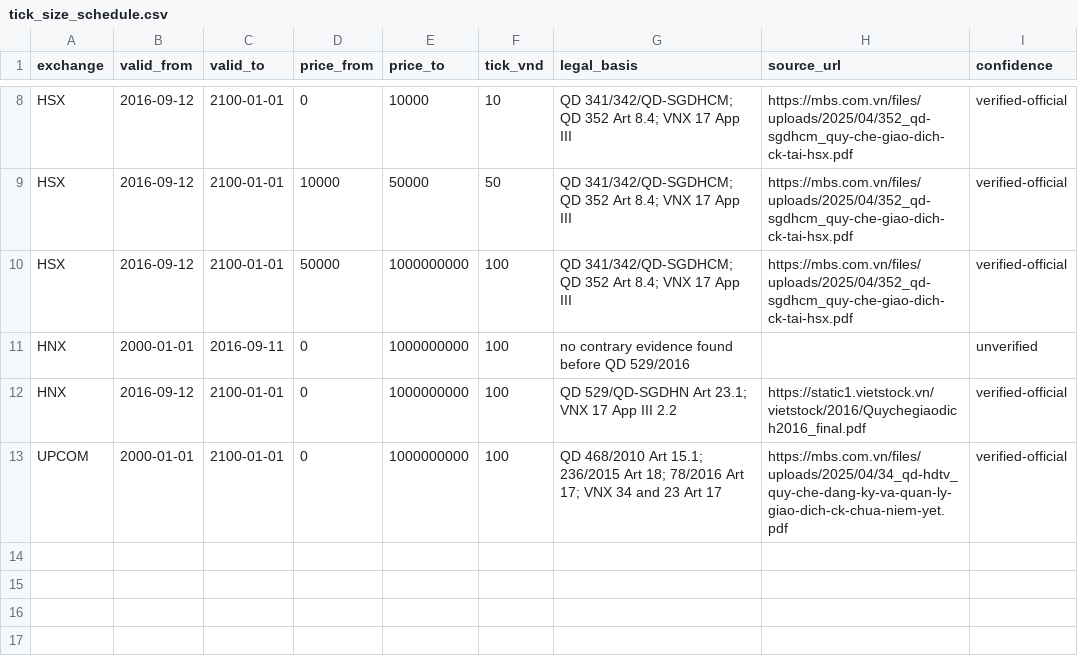
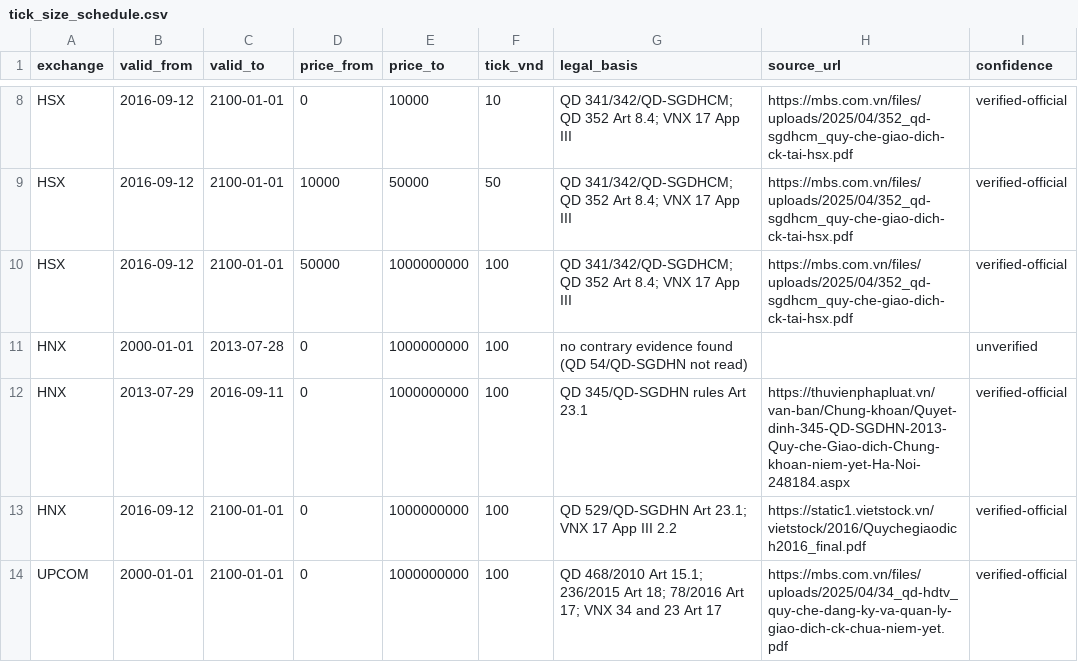
Before and after one commit to HungLuuSB/vn-trend-reversals, a CSV file: dbt/seeds/tick_size_schedule.csv, drawn as a sheet; only a part is shown, gaps mark what is left out.

```diff
--- a/dbt/seeds/tick_size_schedule.csv
+++ b/dbt/seeds/tick_size_schedule.csv
@@ -10,3 +10,4 @@ HSX,2016-09-12,2100-01-01,10000,50000,50,QD 341/342/QD-SGDHCM; QD 352 Art 8.4; V
 HSX,2016-09-12,2100-01-01,50000,1000000000,100,QD 341/342/QD-SGDHCM; QD 352 Art 8.4; VNX 17 App III,https://mbs.com.vn/files/uploads/2025/04/352_qd-sgdhcm_quy-che-giao-dich-ck-tai-hsx.pdf,verified-official
-HNX,2000-01-01,2016-09-11,0,1000000000,100,no contrary evidence found before QD 529/2016,,unverified
+HNX,2000-01-01,2013-07-28,0,1000000000,100,no contrary evidence found (QD 54/QD-SGDHN not read),,unverified
+HNX,2013-07-29,2016-09-11,0,1000000000,100,QD 345/QD-SGDHN rules Art 23.1,https://thuvienphapluat.vn/van-ban/Chung-khoan/Quyet-dinh-345-QD-SGDHN-2013-Quy-che-Giao-dich-Chung-khoan-niem-yet-Ha-Noi-248184.aspx,verified-official
 HNX,2016-09-12,2100-01-01,0,1000000000,100,QD 529/QD-SGDHN Art 23.1; VNX 17 App III 2.2,https://static1.vietstock.vn/vietstock/2016/Quychegiaodich2016_final.pdf,verified-official
```
Also changed, not shown: dbt/seeds/market_classification_events.csv, dbt/seeds/price_limit_schedule.csv, 6 other files.
